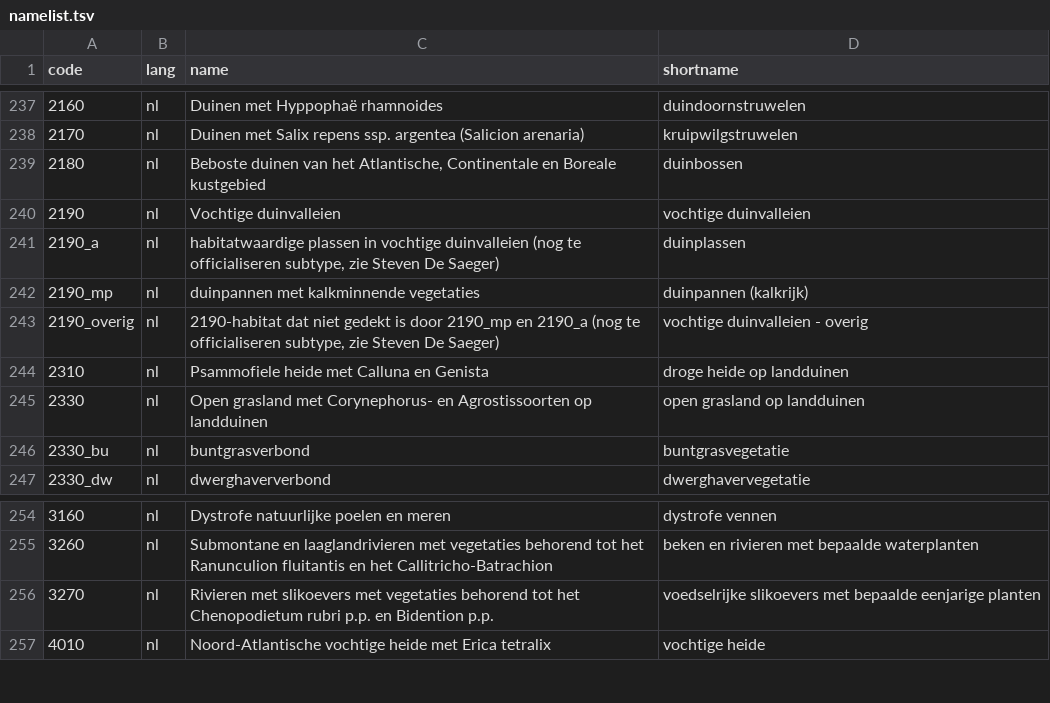
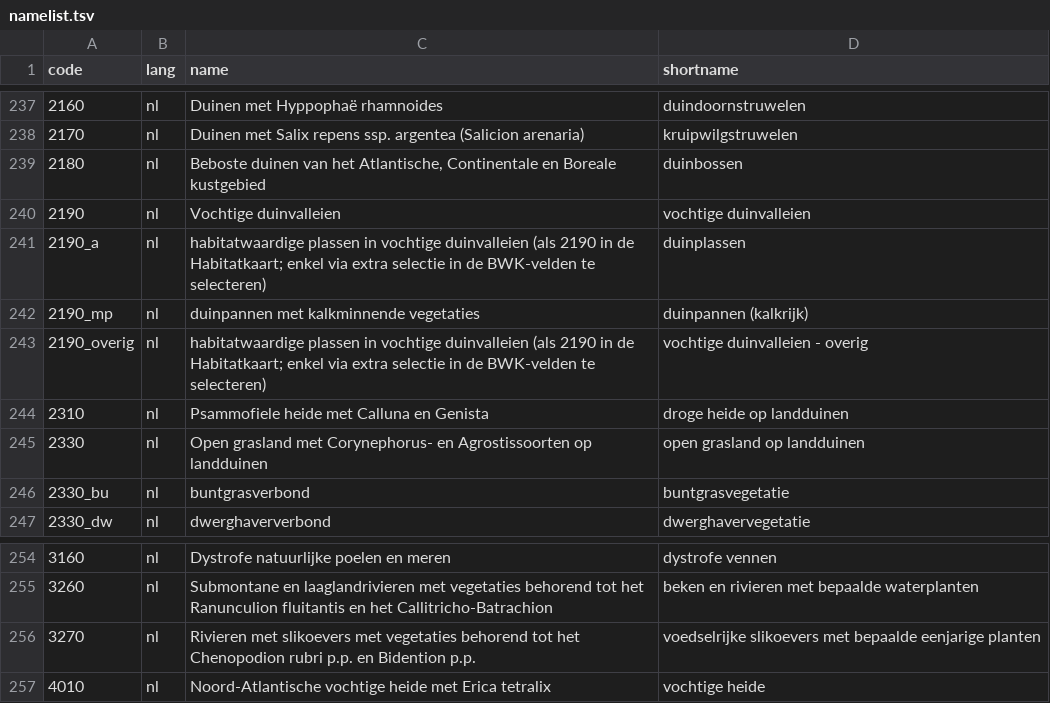
Before and after one commit to inbo/n2khab, a TSV file: inst/textdata/namelist.tsv, drawn as a sheet; only a part is shown, gaps mark what is left out; the diff names each change by its address in the sheet, - before the commit and + after, or states it on an @@ line.

Commit message:
Namelist: latest type updates by Steven De Saeger

```diff
--- a/inst/textdata/namelist.tsv
+++ b/inst/textdata/namelist.tsv
-C241 (name): …vochtige duinvalleien (nog te officialiseren subtype, zie Steven De Saeger)
+C241 (name): …vochtige duinvalleien (als 2190 in de Habitatkaart; enkel via extra selectie in de BWK-velden te selecteren)
-C243 (name): 2190-habitat dat niet gedekt is door 2190_mp en 2190_a (nog te officialiseren subtype, zie Steven De Saeger)
+C243 (name): habitatwaardige plassen in vochtige duinvalleien (als 2190 in de Habitatkaart; enkel via extra selectie in de BWK-velden te selecteren)
-C256 (name): …tot het Chenopodietum rubri p.p.…
+C256 (name): …tot het Chenopodion rubri p.p.…
```
